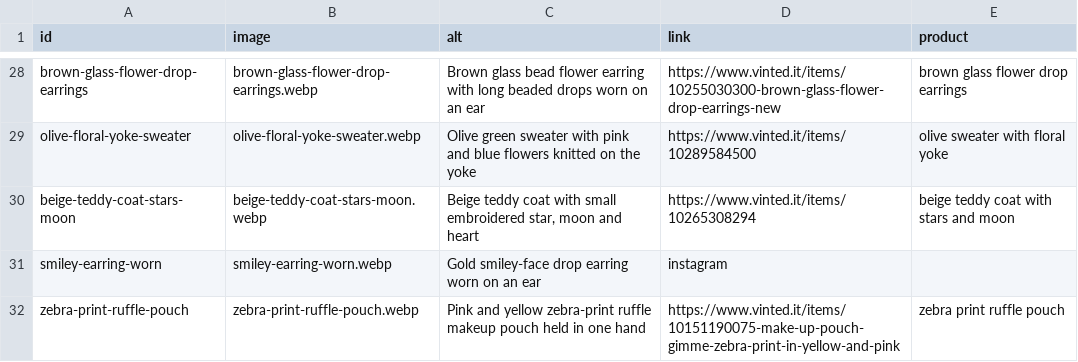
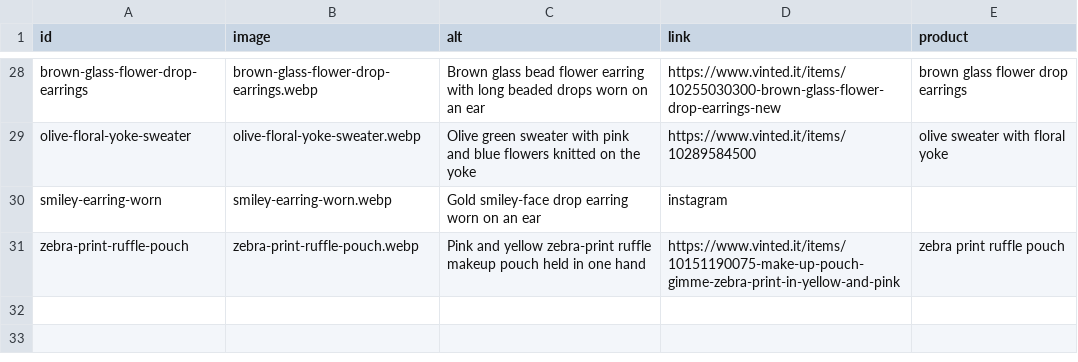
Before and after one commit to riccioeliana-gif/shop-link-launchpad, a CSV file: src/data/carousel.csv, drawn as a sheet; only a part is shown, gaps mark what is left out; the diff names each change by its address in the sheet, - before the commit and + after, or states it on an @@ line.

```diff
--- a/src/data/carousel.csv
+++ b/src/data/carousel.csv
-row 30: beige-teddy-coat-stars-moon | beige-teddy-coat-stars-moon.webp | Beige teddy coat with small embroidered star, moon and heart | https://www.vinted.it/items/10265308294 | beige teddy coat with stars and moon
```
